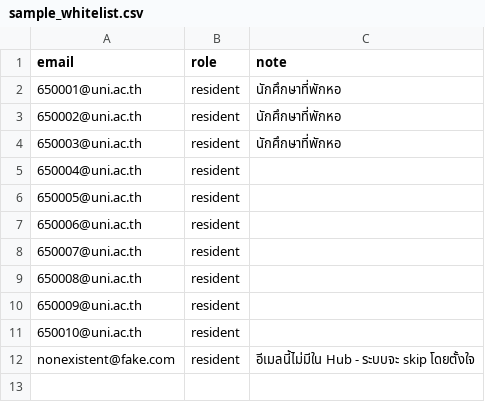
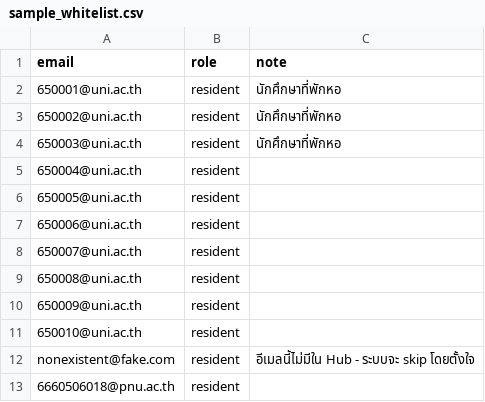
Before and after one commit to hasiyah-com/central-auth-hub, a CSV file: docs/sample_whitelist.csv, drawn as a sheet.

Commit message:
feat: full OAuth flow with PKCE + access_list check (Week 4)

```diff
--- a/docs/sample_whitelist.csv
+++ b/docs/sample_whitelist.csv
@@ -12 +12,2 @@ email,role,note
 nonexistent@fake.com,resident,อีเมลนี้ไม่มีใน Hub - ระบบจะ skip โดยตั้งใจ
+6660506018@pnu.ac.th,resident,
```
Also changed, not shown: 2 other files.
